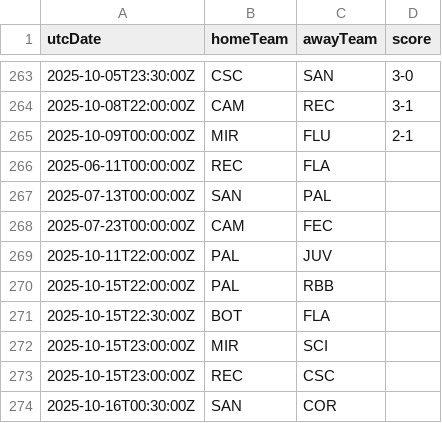
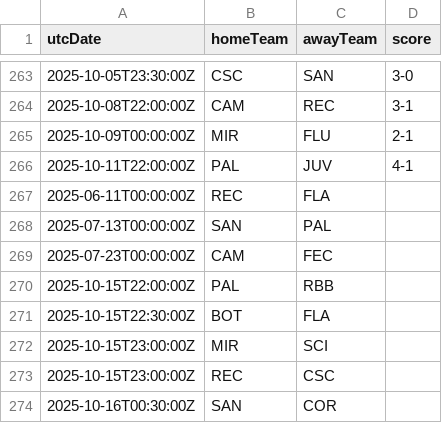
Before and after one commit to cbdq-io/datasets, a CSV file: org/football-data/data/BSA.csv, drawn as a sheet; only a part is shown, gaps mark what is left out; removed rows and columns are numbered as before the commit, all else as after; the diff names each change by its address in the sheet, - before the commit and + after, or states it on an @@ line.

```diff
--- a/org/football-data/data/BSA.csv
+++ b/org/football-data/data/BSA.csv
+row 266: 2025-10-11T22:00:00Z | PAL | JUV | 4-1
-row 269: 2025-10-11T22:00:00Z | PAL | JUV
```
